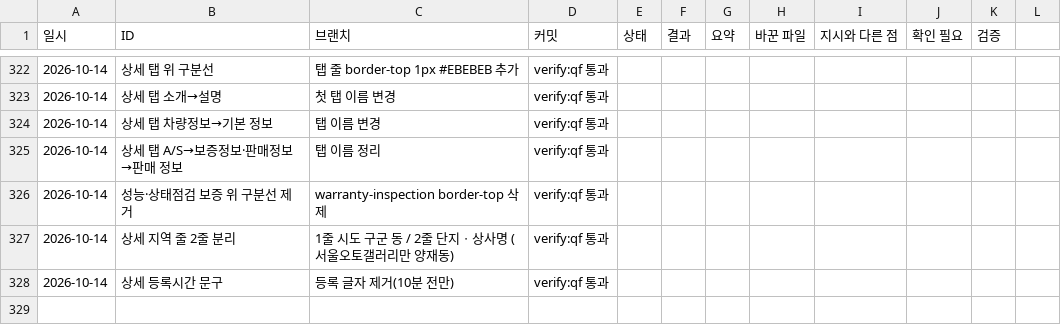
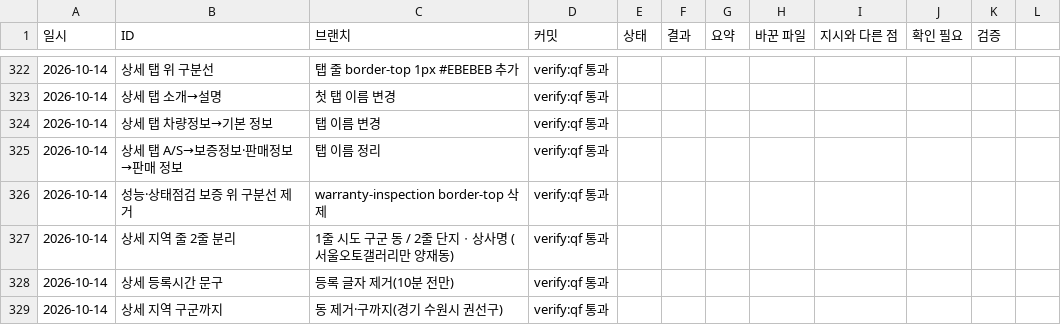
Before and after one commit to bobaekimboae/bobaedream, a CSV file: reports/work-log.csv, drawn as a sheet; only a part is shown, gaps mark what is left out; the diff names each change by its address in the sheet, - before the commit and + after, or states it on an @@ line.

```diff
--- a/reports/work-log.csv
+++ b/reports/work-log.csv
+row 329: 2026-10-14 | 상세 지역 구군까지 | 동 제거·구까지(경기 수원시 권선구) | verify:qf 통과
```
Also changed, not shown: 2 other files.
